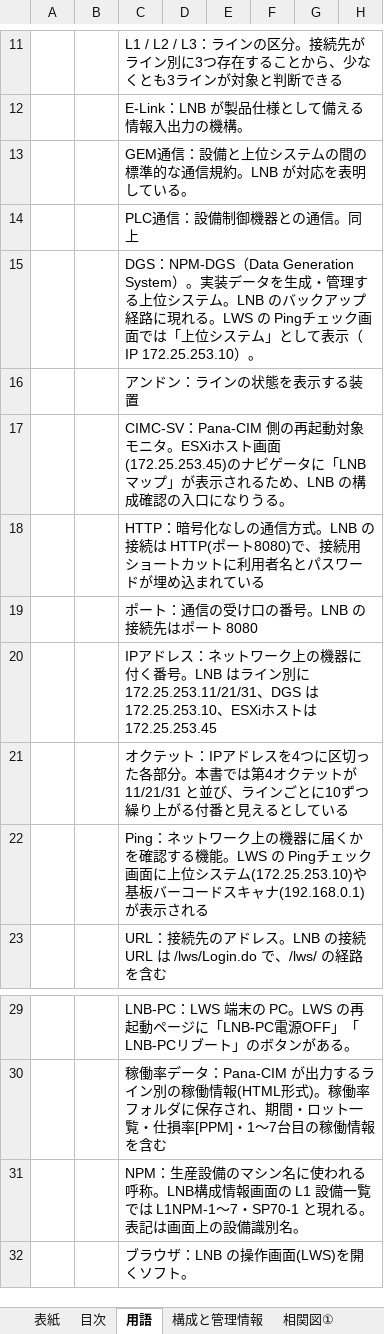
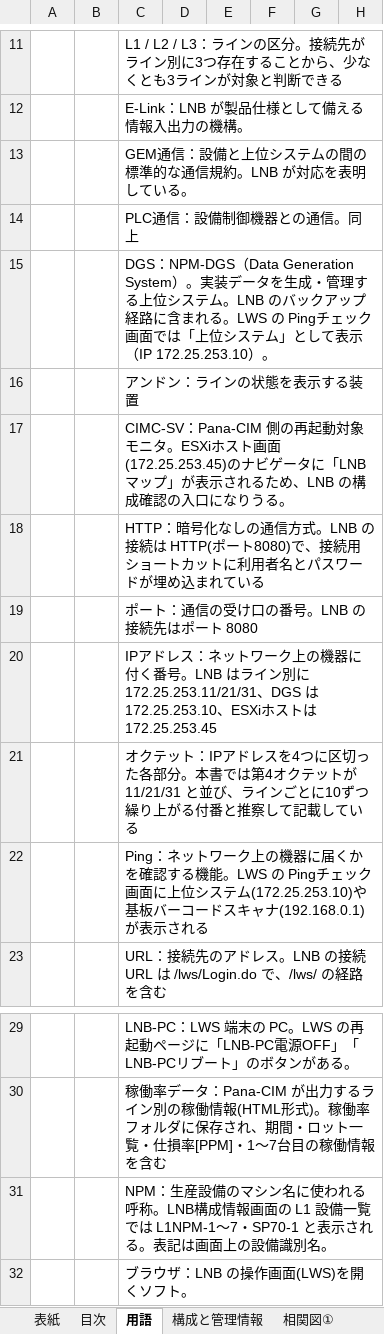
Before and after one commit to nk-shino/work_vault, an Excel workbook: workvault-sync/10_業務全般/PanaCIM_LNB/01_成果物/LNB管理手順書案_未承認.xlsx, sheet 用語, drawn as a sheet; only a part is shown, gaps mark what is left out; values as stored, in another font and other column widths than the file's, no borders; the diff names each change by its address in the sheet, - before the commit and + after, or states it on an @@ line.

```diff
--- a/workvault-sync/10_業務全般/PanaCIM_LNB/01_成果物/LNB管理手順書案_未承認.xlsx (sheet 用語)
+++ b/workvault-sync/10_業務全般/PanaCIM_LNB/01_成果物/LNB管理手順書案_未承認.xlsx (sheet 用語)
-C15: …プ経路に現れる。LWS…
+C15: …プ経路に含まれる。LWS…
-C21: …る付番と見えるとしている
+C21: …る付番と推察して記載している
-C31: …7・SP70-1 と現れる。表…
+C31: …7・SP70-1 と表示される。表…
```
Also changed, not shown: sheet 要確認事項一覧, sheet 申し送り(認証情報), sheet 引用と部品照合, sheet 構成と管理情報, charts or pictures, 9 other files.
